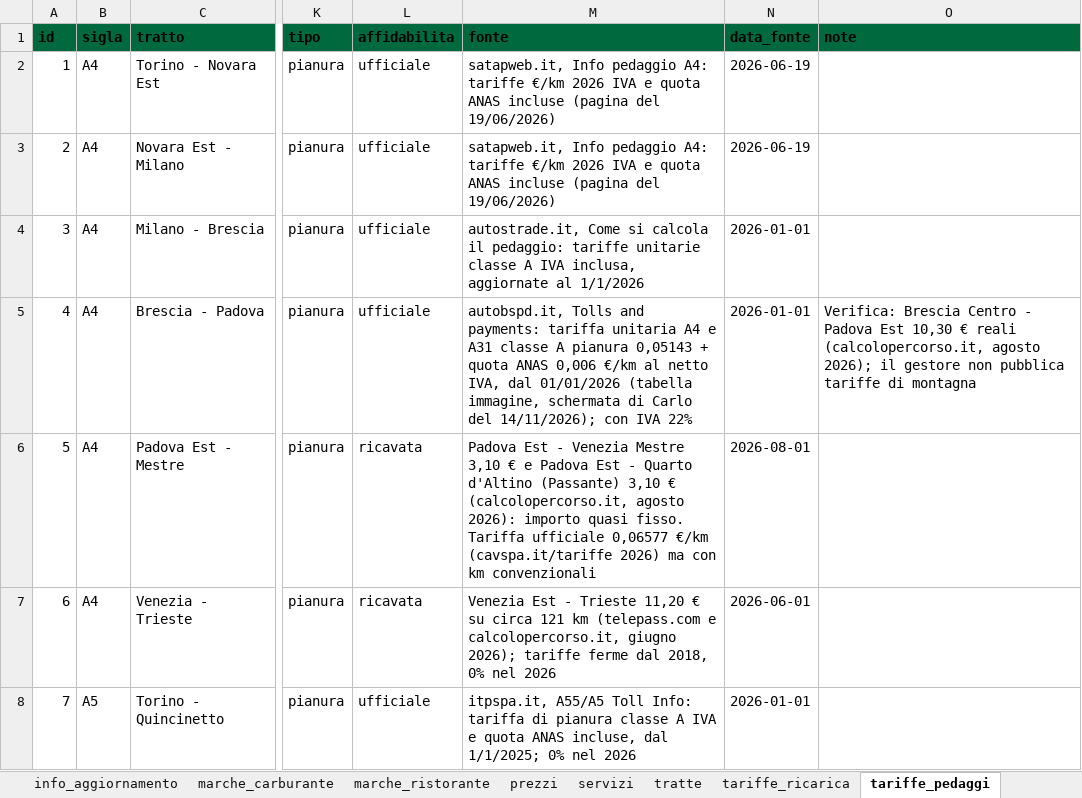
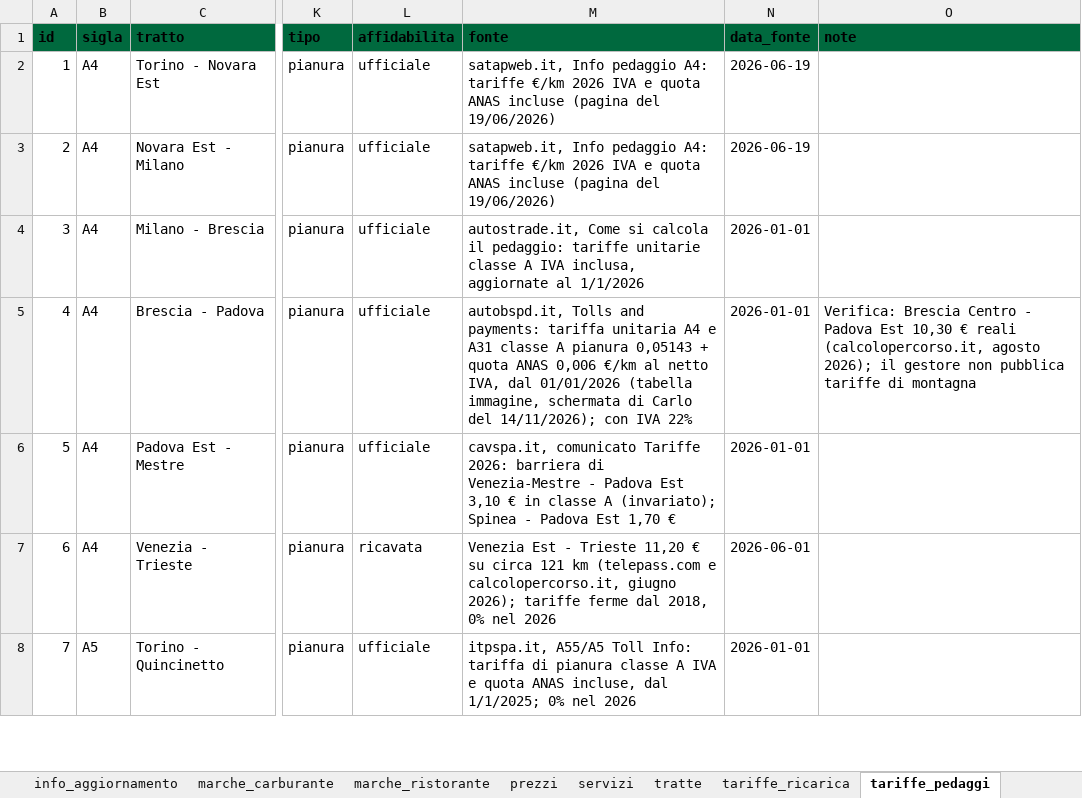
Before and after one commit to csantacroce/iviaggi-dati, an Excel workbook: source/dati.xlsx, sheet tariffe_pedaggi, drawn as a sheet; only a part is shown, gaps mark what is left out; values as stored, in another font and other column widths than the file's, no borders; the diff covers the shown part only; the diff names each change by its address in the sheet, - before the commit and + after, or states it on an @@ line.

```diff
--- a/source/dati.xlsx (sheet tariffe_pedaggi)
+++ b/source/dati.xlsx (sheet tariffe_pedaggi)
-L6 (affidabilita): ricavata
+L6 (affidabilita): ufficiale
-M6 (fonte): Padova Est - Venezia Mestre 3,10 € e Padova Est - Quarto d'Altino (Passante) 3,10 € (calcolopercorso.it, agosto 2026): importo quasi fisso. Tariffa ufficiale 0,06577 €/km (cavspa.it/tariffe 2026) ma con km convenzionali
+M6 (fonte): cavspa.it, comunicato Tariffe 2026: barriera di Venezia-Mestre - Padova Est 3,10 € in classe A (invariato); Spinea - Padova Est 1,70 €
-N6 (data_fonte): 2026-08-01
+N6 (data_fonte): 2026-01-01
```
Also changed, not shown: 5 added rows and 27 edited cells elsewhere in this sheet.
